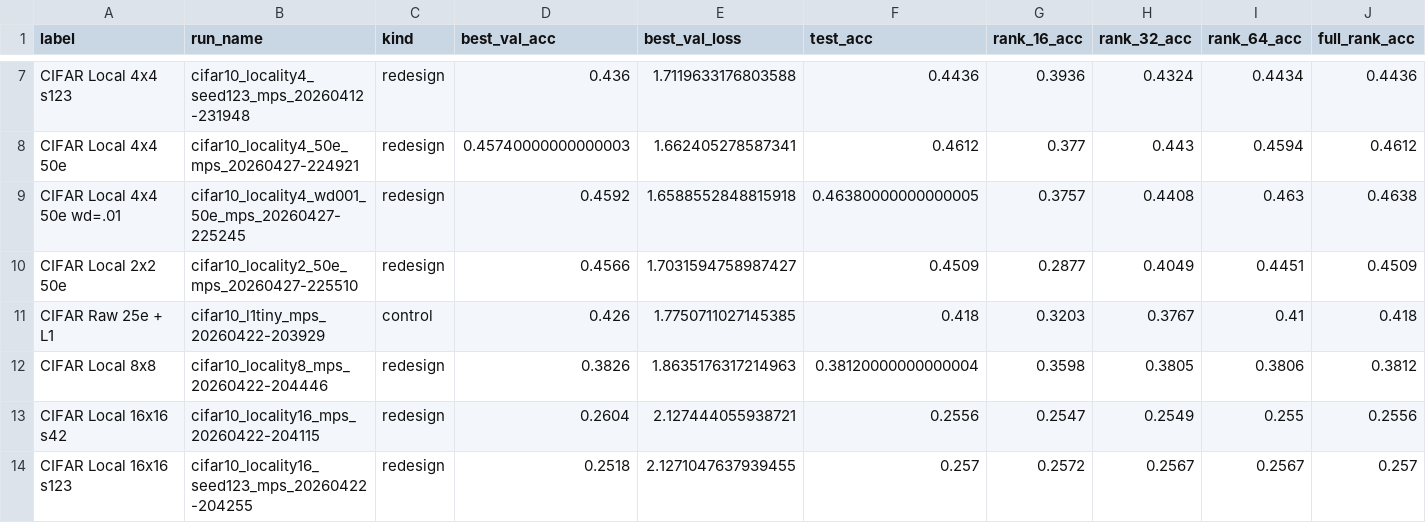
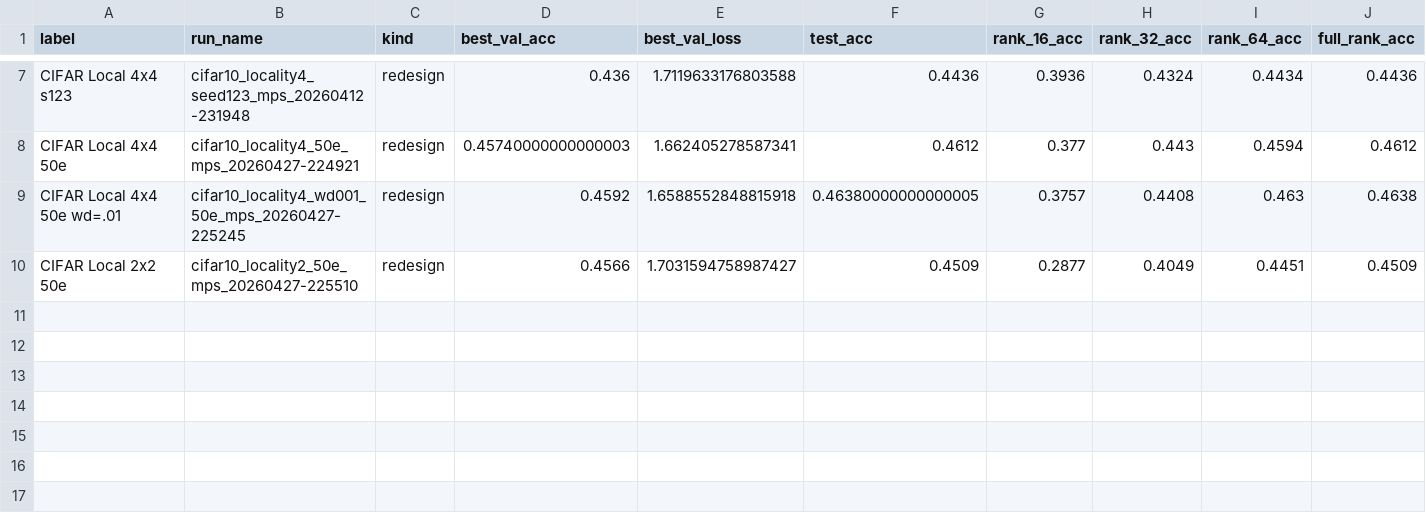
Before and after one commit to TheoHLong/reading-the-weights, a CSV file: report_assets/task_d/task_d_summary_table.csv, drawn as a sheet; only a part is shown, gaps mark what is left out; rows hold the shown columns only; the diff names each change by its address in the sheet, - before the commit and + after, or states it on an @@ line.

Commit message:
Simplify CIFAR report results

```diff
--- a/report_assets/task_d/task_d_summary_table.csv
+++ b/report_assets/task_d/task_d_summary_table.csv
-row 11: CIFAR Raw 25e + L1 | cifar10_l1tiny_mps_20260422-203929 | control | 0.426 | 1.7750711027145385 | 0.418 | 0.3203 | 0.3767 | 0.41 | 0.418
-row 12: CIFAR Local 8x8 | cifar10_locality8_mps_20260422-204446 | redesign | 0.3826 | 1.8635176317214963 | 0.38120000000000004 | 0.3598 | 0.3805 | 0.3806 | 0.3812
-row 13: CIFAR Local 16x16 s42 | cifar10_locality16_mps_20260422-204115 | redesign | 0.2604 | 2.127444055938721 | 0.2556 | 0.2547 | 0.2549 | 0.255 | 0.2556
-row 14: CIFAR Local 16x16 s123 | cifar10_locality16_seed123_mps_20260422-204255 | redesign | 0.2518 | 2.1271047637939455 | 0.257 | 0.2572 | 0.2567 | 0.2567 | 0.257
```
Also changed, not shown: 7 other files.
